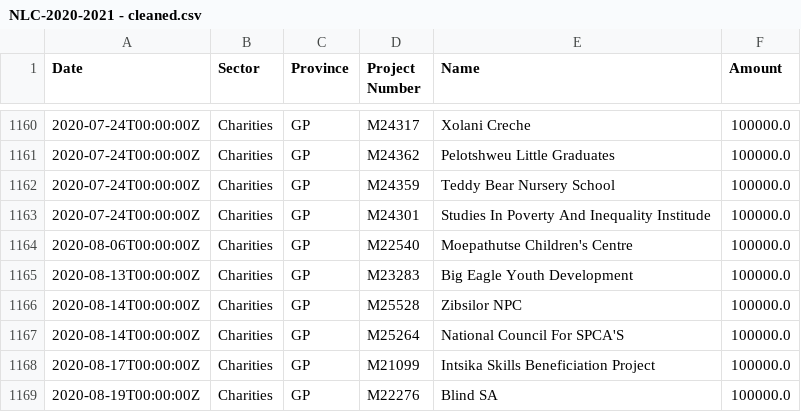
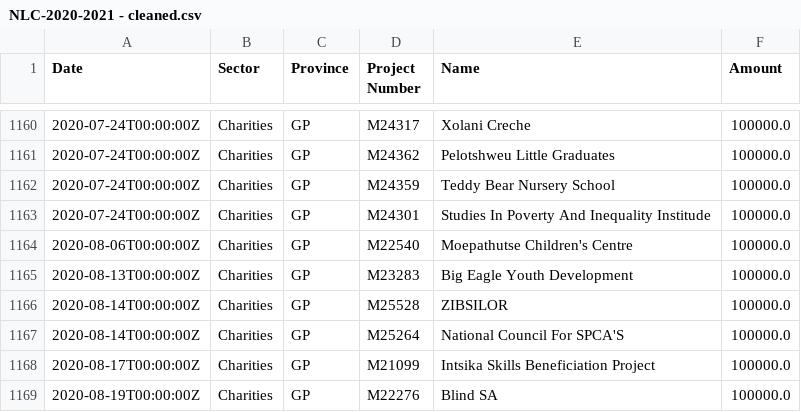
Before and after one commit to OpenUpSA/lottery-grants, a CSV file: data/in/NLC-2020-2021 - cleaned.csv, drawn as a sheet; only a part is shown, gaps mark what is left out.

Commit message:
Update and clean up

```diff
--- a/data/in/NLC-2020-2021 - cleaned.csv
+++ b/data/in/NLC-2020-2021 - cleaned.csv
@@ -1165,3 +1165,3 @@ Date,Sector,Province,Project Number,Name,Amount
 2020-08-13T00:00:00Z,Charities,GP,M23283,Big Eagle Youth Development,100000.0
-2020-08-14T00:00:00Z,Charities,GP,M25528,Zibsilor NPC,100000.0
+2020-08-14T00:00:00Z,Charities,GP,M25528,ZIBSILOR,100000.0
 2020-08-14T00:00:00Z,Charities,GP,M25264,National Council For SPCA'S,100000.0
```
Also changed, not shown: 4 other files.
